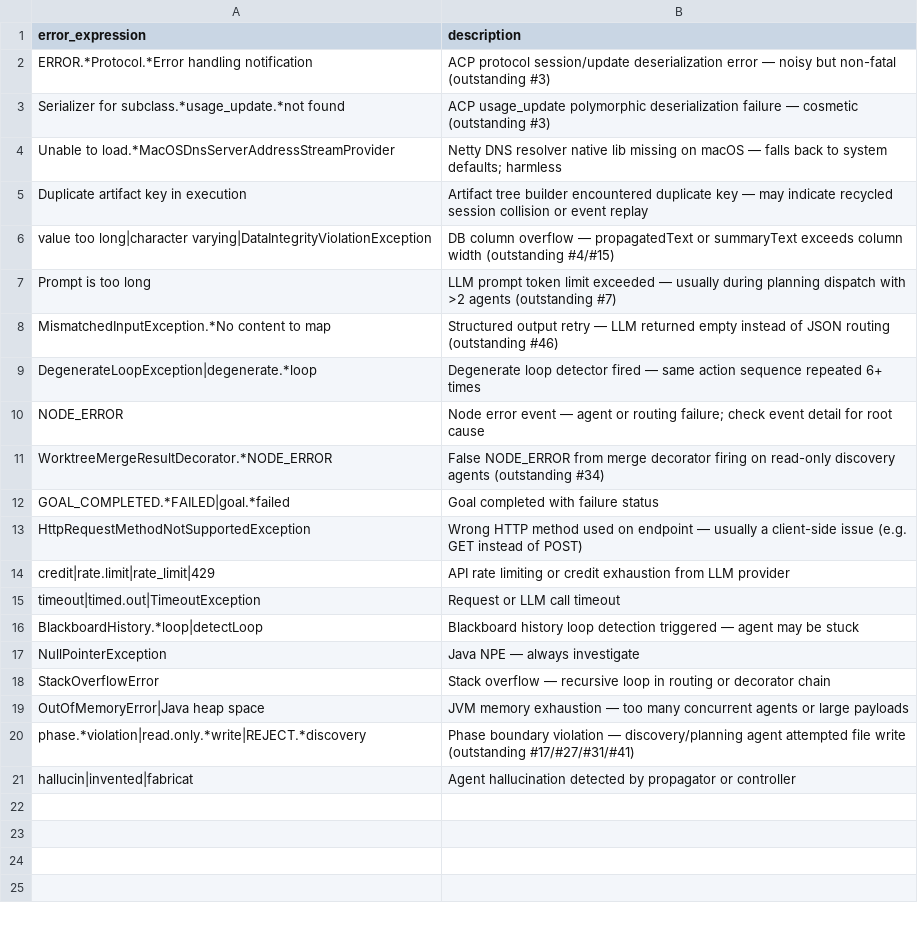
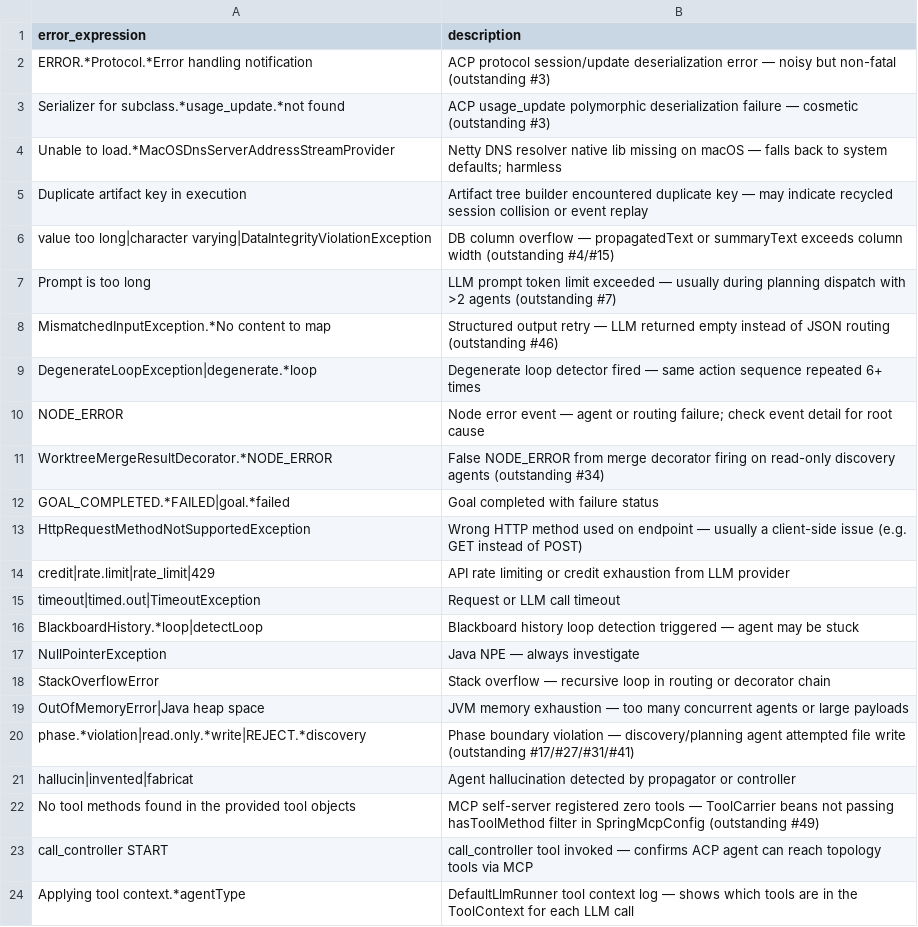
Before and after one commit to haydenrear/multi_agent_ide_skills, a CSV file: multi_agent_ide_debug/executables/error_patterns.csv, drawn as a sheet; the diff names each change by its address in the sheet, - before the commit and + after, or states it on an @@ line.

```diff
--- a/multi_agent_ide_debug/executables/error_patterns.csv
+++ b/multi_agent_ide_debug/executables/error_patterns.csv
+row 22: No tool methods found in the provided tool objects | MCP self-server registered zero tools — ToolCarrier beans not passing hasToolMethod filter in SpringMcpConfig (outstanding #49)
+row 23: call_controller START | call_controller tool invoked — confirms ACP agent can reach topology tools via MCP
+row 24: Applying tool context.*agentType | DefaultLlmRunner tool context log — shows which tools are in the ToolContext for each LLM call
```
Also changed, not shown: 3 other files.
